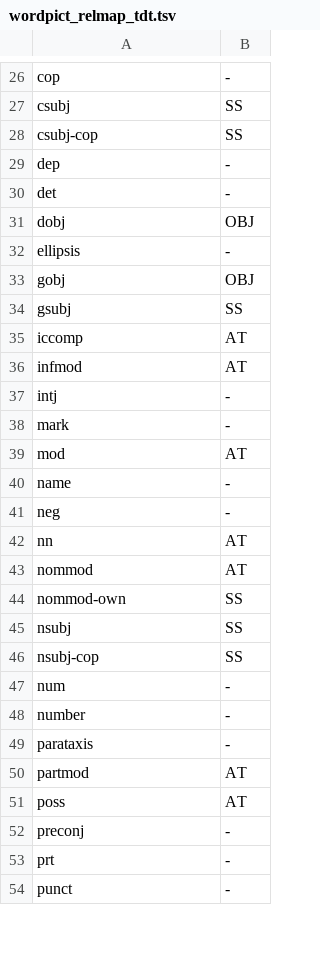
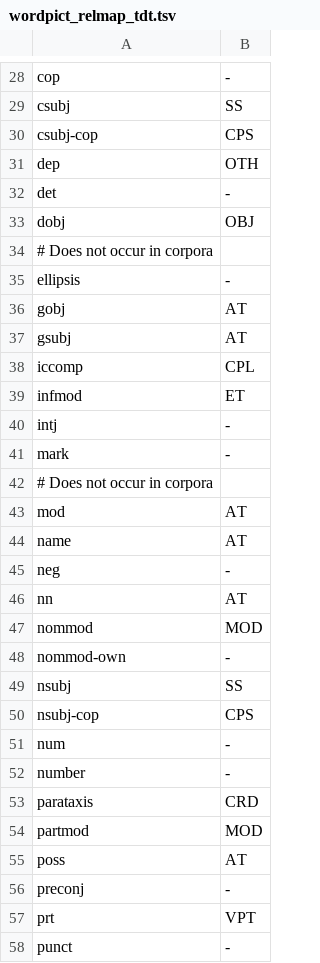
Before and after one commit to CSCfi/Kielipankki-utilities, a TSV file: corp/wordpict_relmap_tdt.tsv, drawn as a sheet; only a part is shown, gaps mark what is left out; the diff covers the shown part only.

```diff
--- a/corp/wordpict_relmap_tdt.tsv
+++ b/corp/wordpict_relmap_tdt.tsv
@@ -27,28 +29,30 @@ cop	-
 csubj	SS
-csubj-cop	SS
-dep	-
+csubj-cop	CPS
+dep	OTH
 det	-
 dobj	OBJ
+# Does not occur in corpora
 ellipsis	-
-gobj	OBJ
-gsubj	SS
-iccomp	AT
-infmod	AT
+gobj	AT
+gsubj	AT
+iccomp	CPL
+infmod	ET
 intj	-
 mark	-
+# Does not occur in corpora
 mod	AT
-name	-
+name	AT
 neg	-
 nn	AT
-nommod	AT
-nommod-own	SS
+nommod	MOD
+nommod-own	-
 nsubj	SS
-nsubj-cop	SS
+nsubj-cop	CPS
 num	-
 number	-
-parataxis	-
-partmod	AT
+parataxis	CRD
+partmod	MOD
 poss	AT
 preconj	-
-prt	-
+prt	VPT
 punct	-
```
Also changed, not shown: 5 added rows and 18 edited cells elsewhere in this file.
